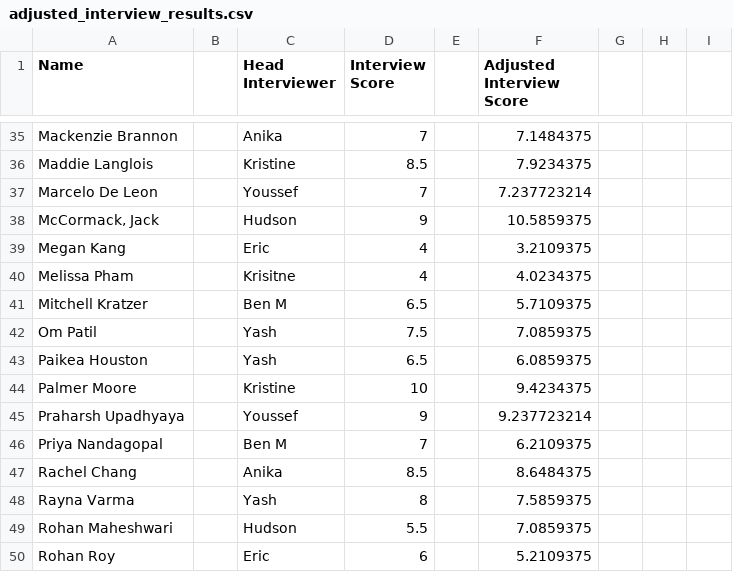
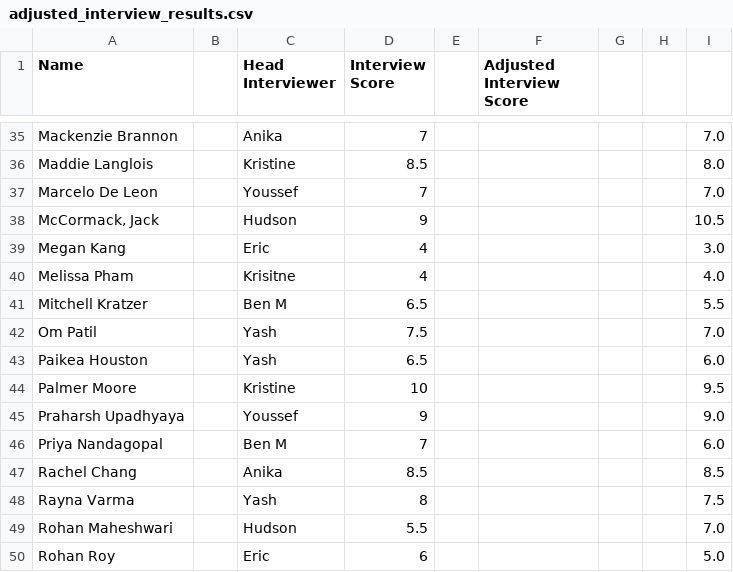
Before and after one commit to CalebMowery04/Rush-Database, a CSV file: adjusted_interview_results.csv, drawn as a sheet; only a part is shown, gaps mark what is left out; the diff covers the shown part only; the diff names each change by its address in the sheet, - before the commit and + after, or states it on an @@ line.

Commit message:
rounds adjusted rush score to nearest 0.5

```diff
--- a/adjusted_interview_results.csv
+++ b/adjusted_interview_results.csv
-F35 (Adjusted Interview Score): 7.1484375
+F35 (Adjusted Interview Score): (empty)
-I35: (empty)
+I35: 7.0
-F36 (Adjusted Interview Score): 7.9234375
+F36 (Adjusted Interview Score): (empty)
-I36: (empty)
+I36: 8.0
-F37 (Adjusted Interview Score): 7.237723214
+F37 (Adjusted Interview Score): (empty)
-I37: (empty)
+I37: 7.0
-F38 (Adjusted Interview Score): 10.5859375
+F38 (Adjusted Interview Score): (empty)
-I38: (empty)
+I38: 10.5
-F39 (Adjusted Interview Score): 3.2109375
+F39 (Adjusted Interview Score): (empty)
-I39: (empty)
+I39: 3.0
-F40 (Adjusted Interview Score): 4.0234375
+F40 (Adjusted Interview Score): (empty)
-I40: (empty)
+I40: 4.0
-F41 (Adjusted Interview Score): 5.7109375
+F41 (Adjusted Interview Score): (empty)
-I41: (empty)
+I41: 5.5
-F42 (Adjusted Interview Score): 7.0859375
+F42 (Adjusted Interview Score): (empty)
-I42: (empty)
+I42: 7.0
-F43 (Adjusted Interview Score): 6.0859375
+F43 (Adjusted Interview Score): (empty)
-I43: (empty)
+I43: 6.0
-F44 (Adjusted Interview Score): 9.4234375
+F44 (Adjusted Interview Score): (empty)
-I44: (empty)
+I44: 9.5
-F45 (Adjusted Interview Score): 9.237723214
+F45 (Adjusted Interview Score): (empty)
-I45: (empty)
+I45: 9.0
-F46 (Adjusted Interview Score): 6.2109375
+F46 (Adjusted Interview Score): (empty)
-I46: (empty)
+I46: 6.0
-F47 (Adjusted Interview Score): 8.6484375
+F47 (Adjusted Interview Score): (empty)
-I47: (empty)
+I47: 8.5
-F48 (Adjusted Interview Score): 7.5859375
+F48 (Adjusted Interview Score): (empty)
-I48: (empty)
+I48: 7.5
-F49 (Adjusted Interview Score): 7.0859375
+F49 (Adjusted Interview Score): (empty)
-I49: (empty)
+I49: 7.0
-F50 (Adjusted Interview Score): 5.2109375
+F50 (Adjusted Interview Score): (empty)
-I50: (empty)
+I50: 5.0
```
Also changed, not shown: 100 edited cells elsewhere in this file, 1 other file.
